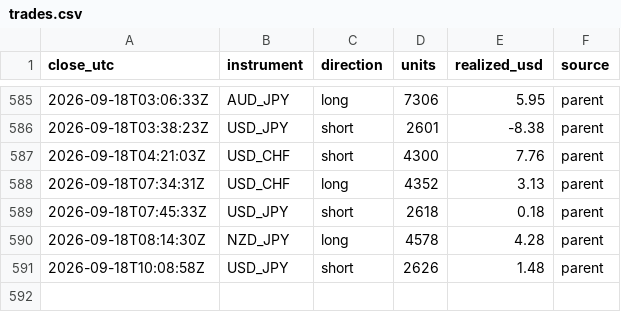
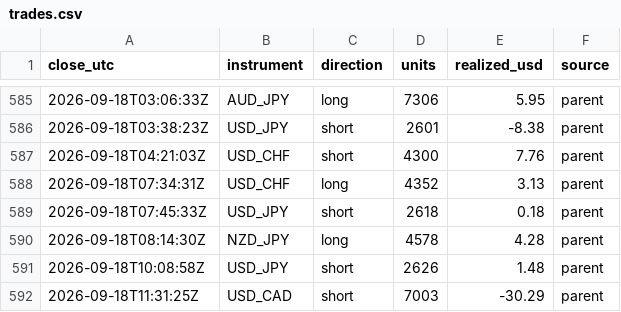
Before and after one commit to BrockStar3540/mr-scrooge-v6, a CSV file: livelog/trades.csv, drawn as a sheet; only a part is shown, gaps mark what is left out.

```diff
--- a/livelog/trades.csv
+++ b/livelog/trades.csv
@@ -591 +591,2 @@ close_utc,instrument,direction,units,realized_usd,source
 2026-09-18T10:08:58Z,USD_JPY,short,2626,1.48,parent
+2026-09-18T11:31:25Z,USD_CAD,short,7003,-30.29,parent
```
Also changed, not shown: livelog/equity.csv, 3 other files.
